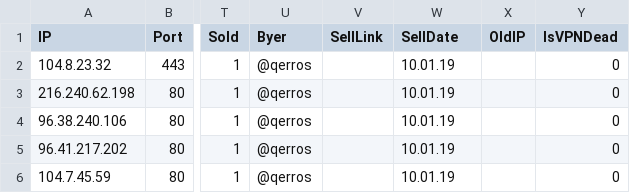
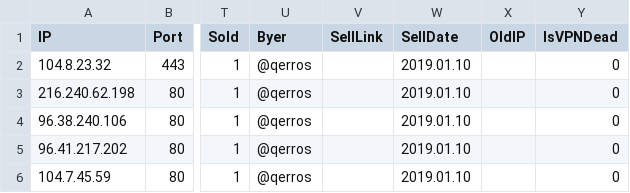
Before and after one commit to slavatulaev/rsdb, a CSV file: dataEditReady.csv, drawn as a sheet; only a part is shown, gaps mark what is left out; the diff names each change by its address in the sheet, - before the commit and + after, or states it on an @@ line.

Commit message:
smth new

```diff
--- a/dataEditReady.csv
+++ b/dataEditReady.csv
-W2:W6 (SellDate): 10.01.19
+W2:W6 (SellDate): 2019.01.10
```
